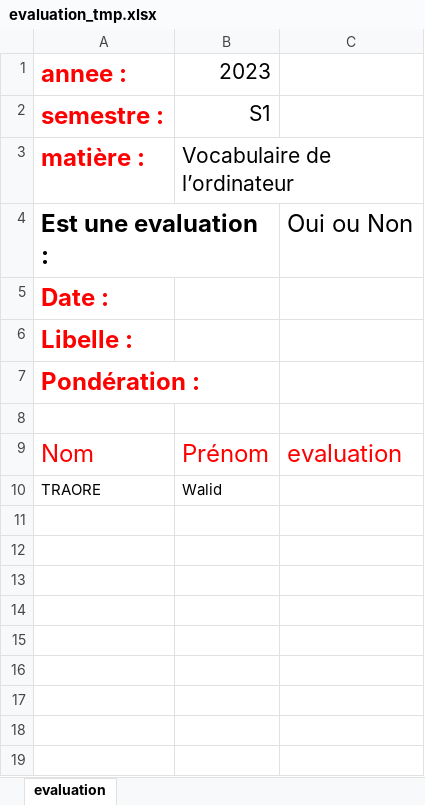
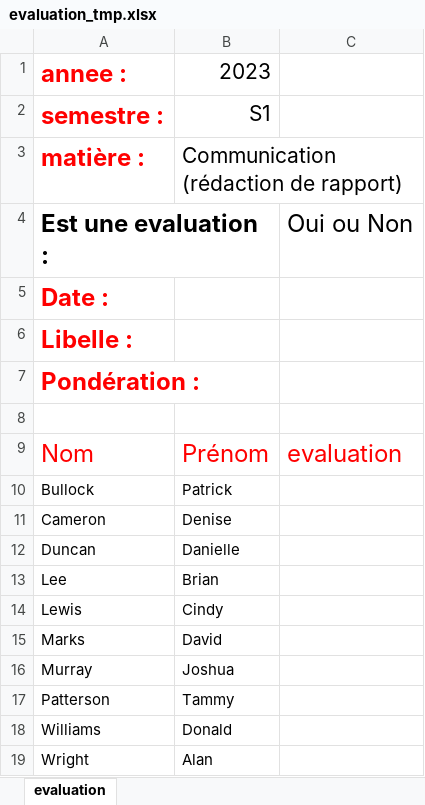
Before and after one commit to ifnti-dev/gestion-ecole, an Excel workbook: media/excel_templates/evaluation_tmp.xlsx, sheet evaluation, drawn as a sheet; values as stored, in another font and other column widths than the file's, no borders; removed rows and columns are numbered as before the commit, all else as after; the diff names each change by its address in the sheet, - before the commit and + after, or states it on an @@ line.

```diff
--- a/media/excel_templates/evaluation_tmp.xlsx (sheet evaluation)
+++ b/media/excel_templates/evaluation_tmp.xlsx (sheet evaluation)
-B3: Vocabulaire de l’ordinateur
+B3: Communication (rédaction de rapport)
-row 10: TRAORE | Walid
+row 10: Bullock | Patrick
+row 11: Cameron | Denise
+row 12: Duncan | Danielle
+row 13: Lee | Brian
+row 14: Lewis | Cindy
+row 15: Marks | David
+row 16: Murray | Joshua
+row 17: Patterson | Tammy
+row 18: Williams | Donald
+row 19: Wright | Alan
```
Also changed, not shown: 21 other files.
